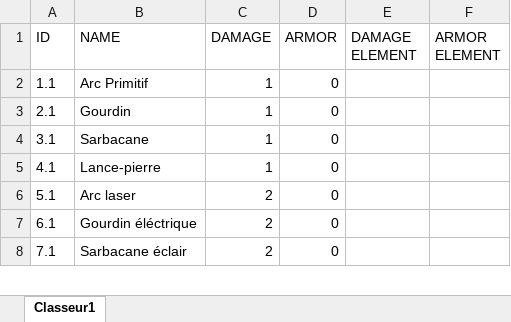
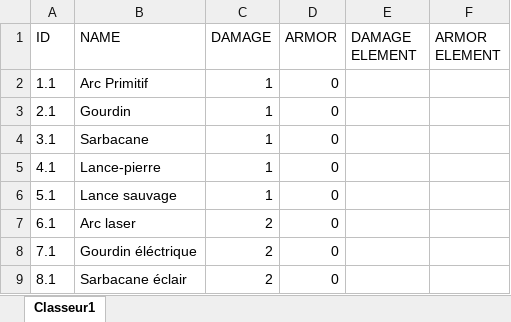
Before and after one commit to dqchess/5GD-JeuDeCarteHybride, an Excel workbook: Assets/Resources/cardsdata_Modifier.xlsx, sheet Classeur1, drawn as a sheet; only a part is shown; values as stored, in another font and other column widths than the file's, no borders; addresses are those after the commit; the diff names each change by its address in the sheet, - before the commit and + after, or states it on an @@ line.

```diff
--- a/Assets/Resources/cardsdata_Modifier.xlsx (sheet Classeur1)
+++ b/Assets/Resources/cardsdata_Modifier.xlsx (sheet Classeur1)
+row 6: 5.1 | Lance sauvage | 1 | 0
@@ column A (ID) renumbered between rows 7 and 41 @@
```
Also changed, not shown: 2 other files.
